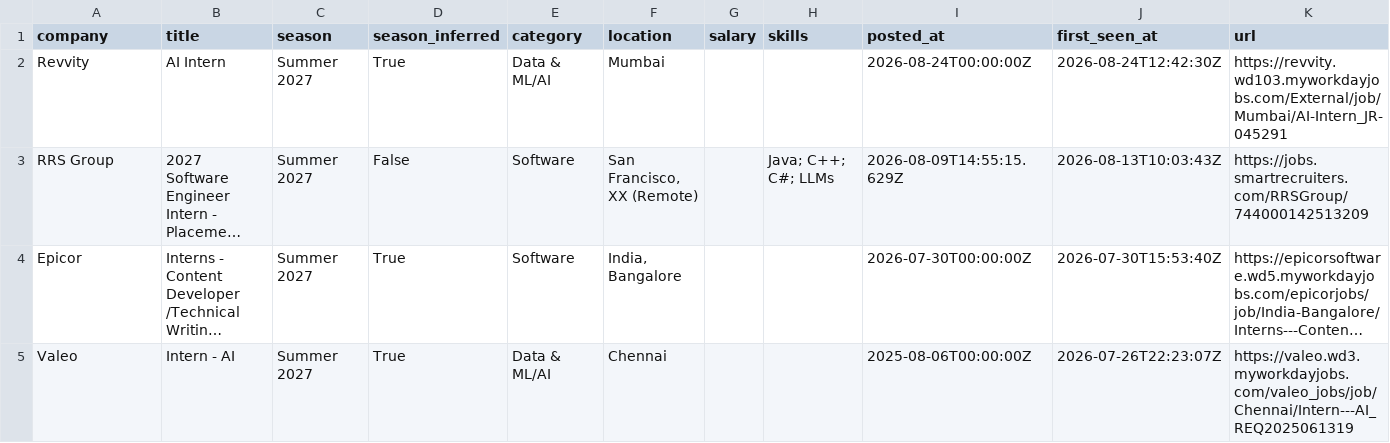
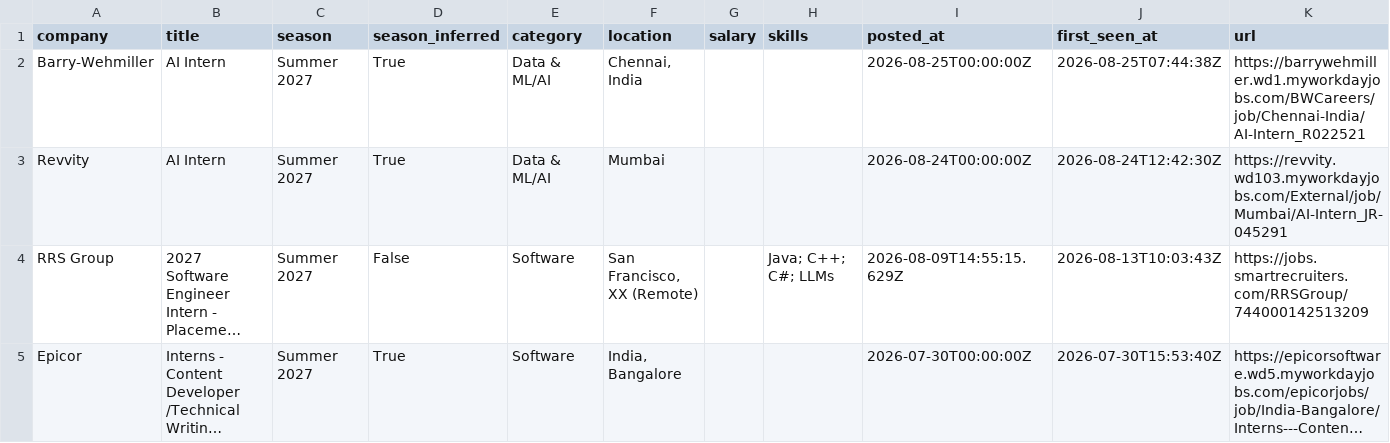
Before and after one commit to Rohan-droid7341/internship-engine-india, a CSV file: data/internships.csv, drawn as a sheet; only a part is shown; the shorter side is filled out with more unchanged rows; long unchanged cells end in …; the diff names each change by its address in the sheet, - before the commit and + after, or states it on an @@ line.

Commit message:
chore: update internships (2026-08-25 07:44 UTC)

```diff
--- a/data/internships.csv
+++ b/data/internships.csv
+row 2: Barry-Wehmiller | AI Intern | Summer 2027 | True | Data & ML/AI | Chennai, India |  |  | 2026-08-25T00:00:00Z | 2026-08-25T07:44:38Z | https://barrywehmiller.wd1.myworkdayjobs.com/BWCareers/job/Chennai-India/AI-Intern_R022521
```
Also changed, not shown: 14 other files.
